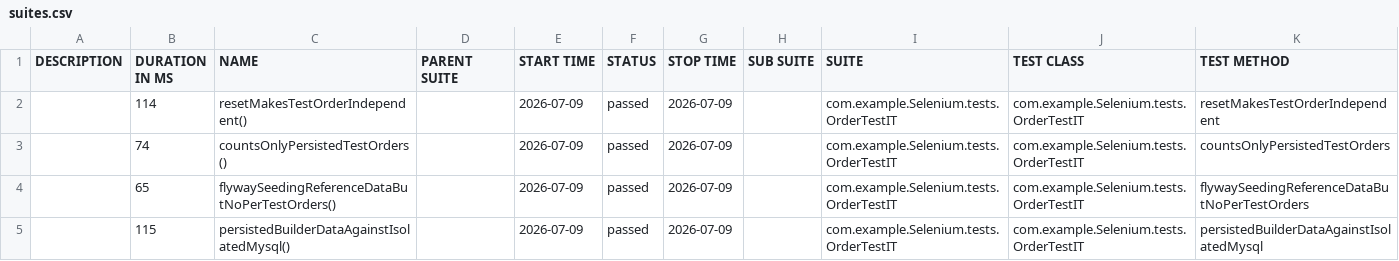
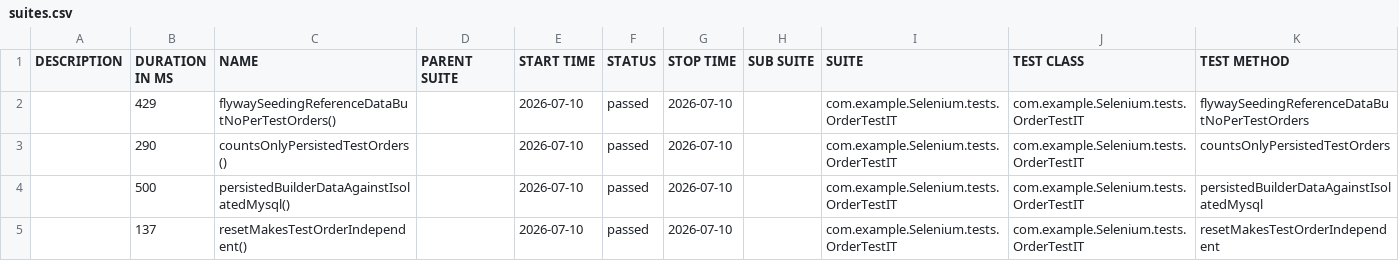
Before and after one commit to CipiRaJRP/GradleProjectWithMySql, a CSV file: 23/data/suites.csv, drawn as a sheet.

```diff
--- a/23/data/suites.csv
+++ b/23/data/suites.csv
@@ -1,5 +1,5 @@
 "DESCRIPTION","DURATION IN MS","NAME","PARENT SUITE","START TIME","STATUS","STOP TIME","SUB SUITE","SUITE","TEST CLASS","TEST METHOD"
-"","114","resetMakesTestOrderIndependent()","","2026-07-09","passed","2026-07-09","","com.example.Selenium.tests.OrderTestIT","com.example.Selenium.tests.OrderTestIT","resetMakesTestOrderIndependent"
-"","74","countsOnlyPersistedTestOrders()","","2026-07-09","passed","2026-07-09","","com.example.Selenium.tests.OrderTestIT","com.example.Selenium.tests.OrderTestIT","countsOnlyPersistedTestOrders"
-"","65","flywaySeedingReferenceDataButNoPerTestOrders()","","2026-07-09","passed","2026-07-09","","com.example.Selenium.tests.OrderTestIT","com.example.Selenium.tests.OrderTestIT","flywaySeedingReferenceDataButNoPerTestOrders"
-"","115","persistedBuilderDataAgainstIsolatedMysql()","","2026-07-09","passed","2026-07-09","","com.example.Selenium.tests.OrderTestIT","com.example.Selenium.tests.OrderTestIT","persistedBuilderDataAgainstIsolatedMysql"
+"","429","flywaySeedingReferenceDataButNoPerTestOrders()","","2026-07-10","passed","2026-07-10","","com.example.Selenium.tests.OrderTestIT","com.example.Selenium.tests.OrderTestIT","flywaySeedingReferenceDataButNoPerTestOrders"
+"","290","countsOnlyPersistedTestOrders()","","2026-07-10","passed","2026-07-10","","com.example.Selenium.tests.OrderTestIT","com.example.Selenium.tests.OrderTestIT","countsOnlyPersistedTestOrders"
+"","500","persistedBuilderDataAgainstIsolatedMysql()","","2026-07-10","passed","2026-07-10","","com.example.Selenium.tests.OrderTestIT","com.example.Selenium.tests.OrderTestIT","persistedBuilderDataAgainstIsolatedMysql"
+"","137","resetMakesTestOrderIndependent()","","2026-07-10","passed","2026-07-10","","com.example.Selenium.tests.OrderTestIT","com.example.Selenium.tests.OrderTestIT","resetMakesTestOrderIndependent"
```
Also changed, not shown: 29 other files.
